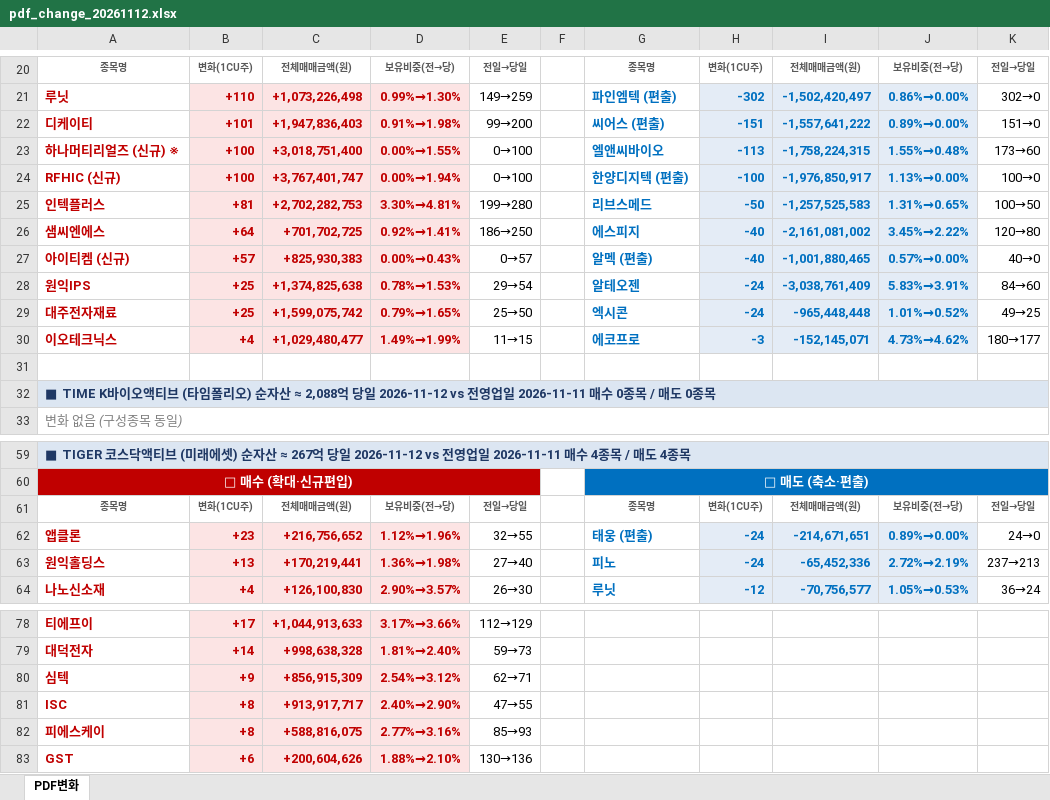
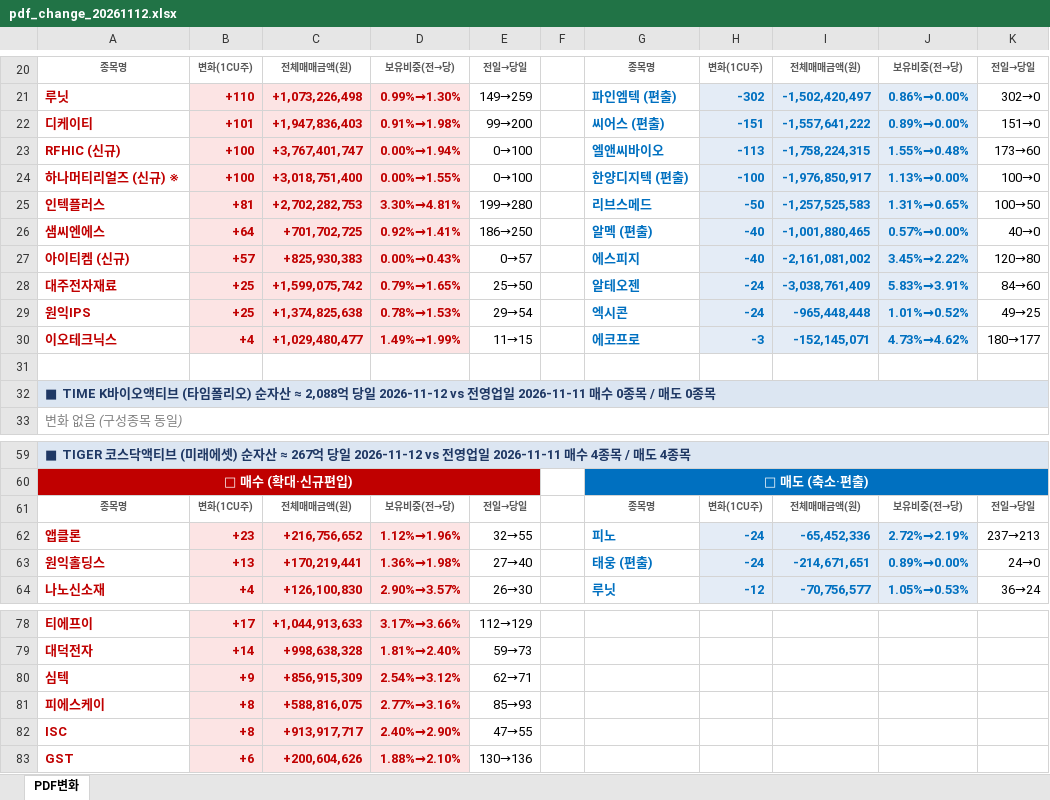
Before and after one commit to unrevr15/etf-reports, an Excel workbook: reports/pdf_change_20261112.xlsx, sheet PDF변화, drawn as a sheet; only a part is shown, gaps mark what is left out; values as stored, in another font and other column widths than the file's, no borders; the diff names each change by its address in the sheet, - before the commit and + after, or states it on an @@ line.

```diff
--- a/reports/pdf_change_20261112.xlsx (sheet PDF변화)
+++ b/reports/pdf_change_20261112.xlsx (sheet PDF변화)
-A23: 하나머티리얼즈 (신규) ※
+A23: RFHIC (신규)
-C23: +3,018,751,400
+C23: +3,767,401,747
-D23: 0.00%→1.55%
+D23: 0.00%→1.94%
-A24: RFHIC (신규)
+A24: 하나머티리얼즈 (신규) ※
-C24: +3,767,401,747
+C24: +3,018,751,400
-D24: 0.00%→1.94%
+D24: 0.00%→1.55%
-G26: 에스피지
+G26: 알멕 (편출)
-I26: -2,161,081,002
+I26: -1,001,880,465
-J26: 3.45%→2.22%
+J26: 0.57%→0.00%
-K26: 120→80
+K26: 40→0
-G27: 알멕 (편출)
+G27: 에스피지
-I27: -1,001,880,465
+I27: -2,161,081,002
-J27: 0.57%→0.00%
+J27: 3.45%→2.22%
-K27: 40→0
+K27: 120→80
-A28: 원익IPS
+A28: 대주전자재료
-C28: +1,374,825,638
+C28: +1,599,075,742
-D28: 0.78%→1.53%
+D28: 0.79%→1.65%
-E28: 29→54
+E28: 25→50
-A29: 대주전자재료
+A29: 원익IPS
-C29: +1,599,075,742
+C29: +1,374,825,638
-D29: 0.79%→1.65%
+D29: 0.78%→1.53%
-E29: 25→50
+E29: 29→54
-G62: 태웅 (편출)
+G62: 피노
-I62: -214,671,651
+I62: -65,452,336
-J62: 0.89%→0.00%
+J62: 2.72%→2.19%
-K62: 24→0
+K62: 237→213
-G63: 피노
+G63: 태웅 (편출)
-I63: -65,452,336
+I63: -214,671,651
-J63: 2.72%→2.19%
+J63: 0.89%→0.00%
-K63: 237→213
+K63: 24→0
@@ row 82 moved to row 81: 피에스케이 @@
```
Also changed, not shown: reports/pdf_rolling5_20261112.xlsx.
